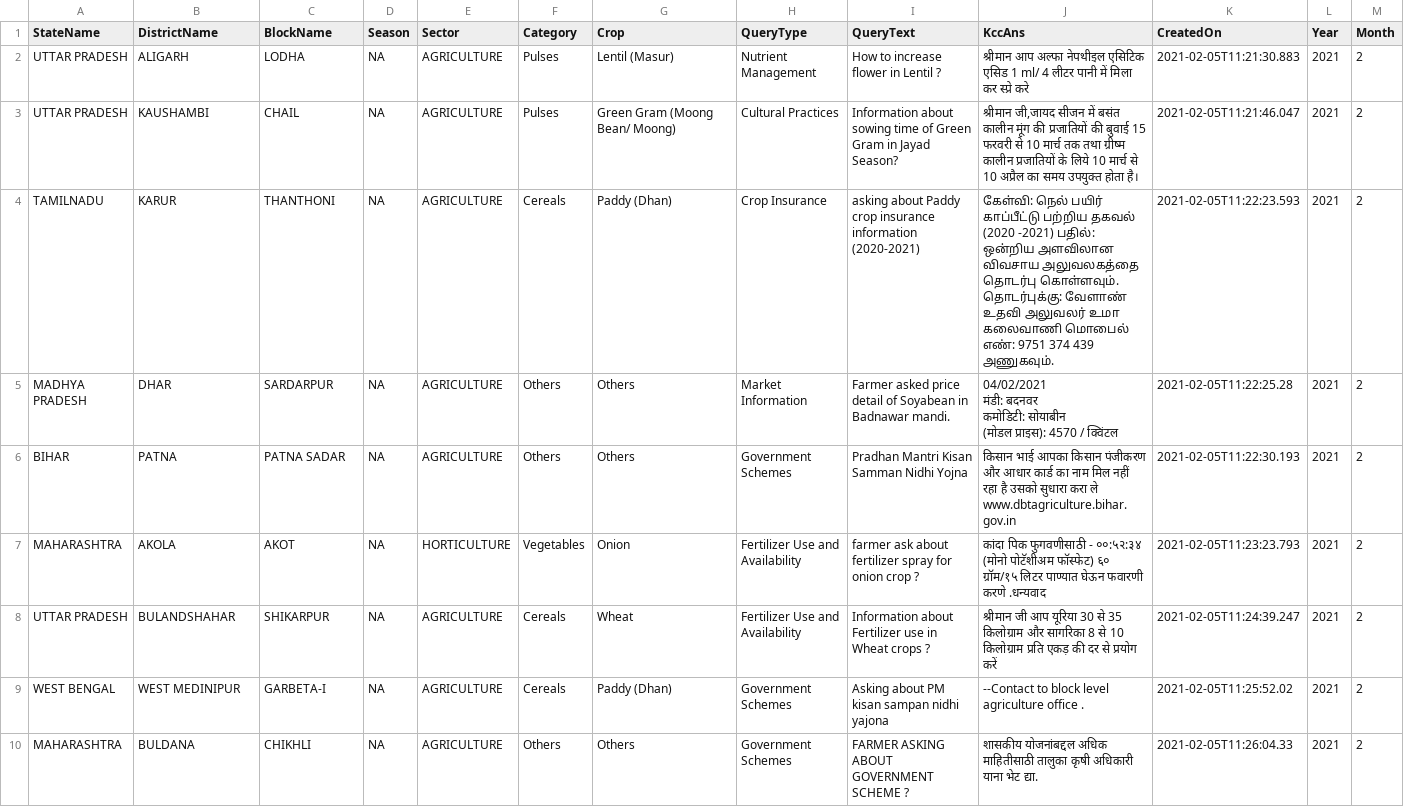
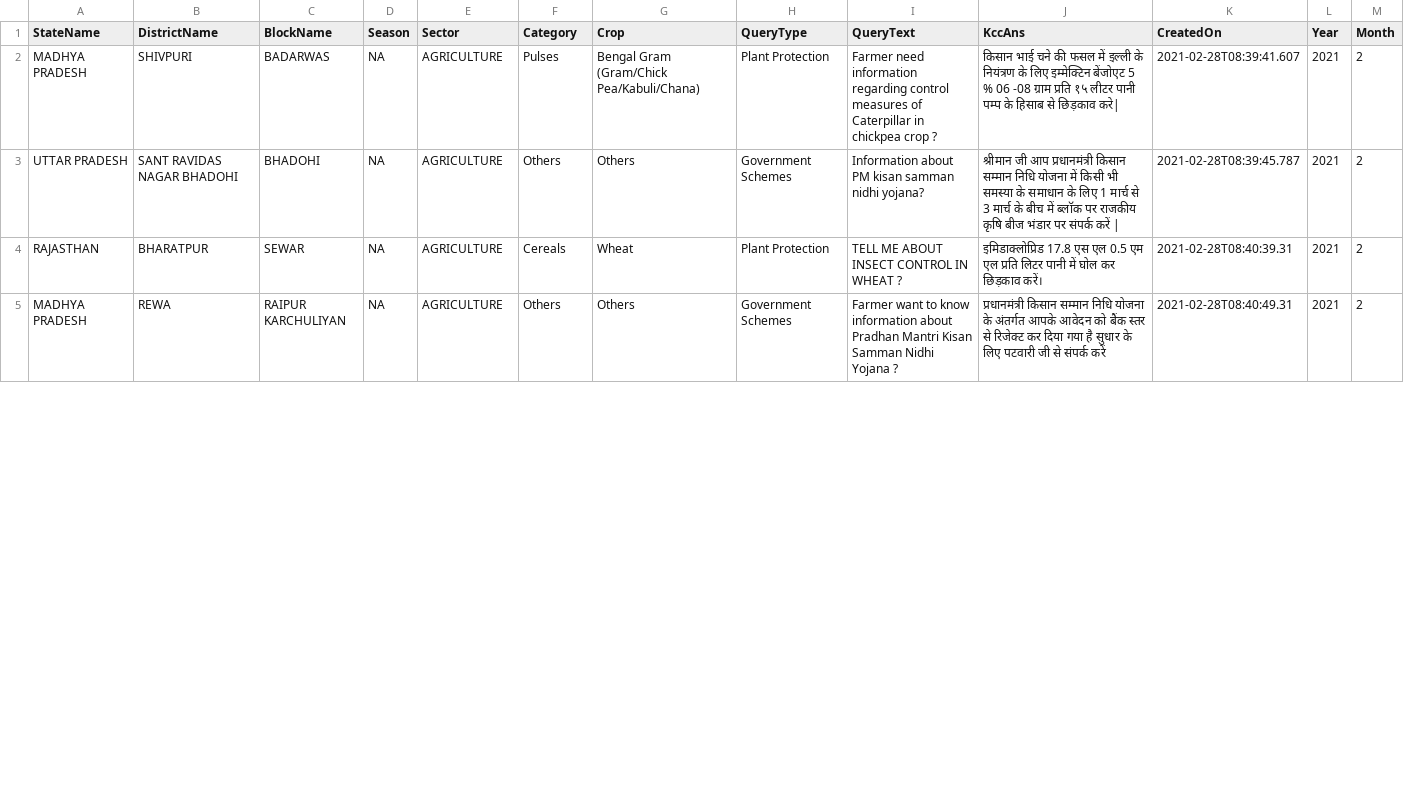
Before and after one commit to Joyan9/kcc-farmer-queries-pipeline, a CSV file: storage/raw_data/2021/02/data.csv, drawn as a sheet; only a part is shown; the diff covers the shown part only.

Commit message:
Failed Months CSV files added

```diff
--- a/storage/raw_data/2021/02/data.csv
+++ b/storage/raw_data/2021/02/data.csv
@@ -1,19 +1,9 @@
 StateName,DistrictName,BlockName,Season,Sector,Category,Crop,QueryType,QueryText,KccAns,CreatedOn,Year,Month
-"UTTAR PRADESH",ALIGARH,LODHA,NA,AGRICULTURE,Pulses,"Lentil (Masur)","Nutrient Management","How to  increase flower  in Lentil ?
-","श्रीमान  आप अल्फा नेपथीइल एसिटिक एसिड 1 ml/ 4 लीटर पानी में मिला कर स्प्रे करे
-",2021-02-05T11:21:30.883,2021,2
-"UTTAR PRADESH",KAUSHAMBI,CHAIL,NA,AGRICULTURE,Pulses,"Green Gram (Moong Bean/ Moong)","Cultural Practices","Information about sowing time of Green Gram in Jayad Season?","श्रीमान जी,जायद सीजन में बसंत कालीन मूंग की प्रजातियों की बुवाई 15 फरवरी से 10 मार्च तक तथा ग्रीष्म कालीन प्रजातियों के लिये 10 मार्च से 10 अप्रैल का समय उपयुक्त होता है। ",2021-02-05T11:21:46.047,2021,2
-TAMILNADU,KARUR,THANTHONI,NA,AGRICULTURE,Cereals,"Paddy (Dhan)","Crop Insurance","asking about Paddy crop insurance information (2020-2021)
-","கேள்வி: நெல்  பயிர் காப்பீட்டு பற்றிய தகவல் (2020 -2021) பதில்: ஒன்றிய அளவிலான விவசாய அலுவலகத்தை தொடர்பு கொள்ளவும். தொடர்புக்கு: வேளாண் உதவி அலுவலர் உமா கலைவாணி மொபைல் எண்: 9751 374 439 அணுகவும். ",2021-02-05T11:22:23.593,2021,2
-"MADHYA PRADESH",DHAR,SARDARPUR,NA,AGRICULTURE,Others,Others,"Market Information","Farmer asked price detail of Soyabean in Badnawar mandi.","04/02/2021
-मंडी: बदनवर
-कमोडिटी: सोयाबीन
-(मोडल प्राइस): 4570 / क्विंटल",2021-02-05T11:22:25.28,2021,2
-BIHAR,PATNA,"PATNA SADAR",NA,AGRICULTURE,Others,Others,"Government Schemes","Pradhan Mantri Kisan Samman Nidhi Yojna"," किसान भाई आपका किसान पंजीकरण और आधार कार्ड का नाम मिल नहीं रहा है उसको सुधारा करा ले
-www.dbtagriculture.bihar.gov.in ",2021-02-05T11:22:30.193,2021,2
-MAHARASHTRA,AKOLA,AKOT,NA,HORTICULTURE,Vegetables,Onion,"Fertilizer Use and Availability","farmer ask about fertilizer spray for onion crop ?","कांदा पिक फुगवणीसाठी - ००:५२:३४ (मोनो पोटॅशीअम फॉस्फेट) ६० ग्रॉम/१५ लिटर पाण्यात  घेऊन फवारणी करणे .धन्यवाद
-",2021-02-05T11:23:23.793,2021,2
-"UTTAR PRADESH",BULANDSHAHAR,SHIKARPUR,NA,AGRICULTURE,Cereals,Wheat,"Fertilizer Use and Availability","Information about Fertilizer use in Wheat crops ?","श्रीमान जी आप यूरिया 30 से 35 किलोग्राम और सागरिका 8 से 10 किलोग्राम प्रति एकड़ की दर से प्रयोग करें",2021-02-05T11:24:39.247,2021,2
-"WEST BENGAL","WEST MEDINIPUR",GARBETA-I,NA,AGRICULTURE,Cereals,"Paddy (Dhan)","Government Schemes","Asking about PM kisan sampan nidhi yajona","--Contact to block level agriculture office .",2021-02-05T11:25:52.02,2021,2
-MAHARASHTRA,BULDANA,CHIKHLI,NA,AGRICULTURE,Others,Others,"Government Schemes","FARMER ASKING ABOUT GOVERNMENT SCHEME ?","शासकीय योजनांबद्दल अधिक माहितीसाठी तालुका कृषी अधिकारी याना भेट द्या.
-",2021-02-05T11:26:04.33,2021,2
+"MADHYA PRADESH",SHIVPURI,BADARWAS,NA,AGRICULTURE,Pulses,"Bengal Gram (Gram/Chick Pea/Kabuli/Chana)","	Plant Protection	","Farmer need information regarding control measures of Caterpillar in chickpea crop ?
+","किसान भाई चने की फसल में इल्ली के नियंत्रण के लिए इम्मेक्टिन बेंजोएट 5 % 06 -08  ग्राम प्रति १५ लीटर पानी पम्प के हिसाब से छिड़काव करे|",2021-02-28T08:39:41.607,2021,2
+"UTTAR PRADESH","SANT RAVIDAS NAGAR BHADOHI",BHADOHI,NA,AGRICULTURE,Others,Others,"Government Schemes","Information about PM kisan samman nidhi yojana?
+","श्रीमान जी आप प्रधानमंत्री किसान सम्मान निधि योजना में किसी भी समस्या के समाधान के लिए 1 मार्च से 3 मार्च के बीच में ब्लॉक पर राजकीय कृषि बीज भंडार पर संपर्क करें |",2021-02-28T08:39:45.787,2021,2
+RAJASTHAN,BHARATPUR,SEWAR,NA,AGRICULTURE,Cereals,Wheat,"	Plant Protection	","TELL ME ABOUT INSECT CONTROL IN WHEAT  ?
+","इमिडाक्लोप्रिड  17.8 एस एल 0.5 एम एल प्रति लिटर पानी में घोल कर छिड़काव करें।
+",2021-02-28T08:40:39.31,2021,2
+"MADHYA PRADESH",REWA,"RAIPUR  KARCHULIYAN",NA,AGRICULTURE,Others,Others,"Government Schemes","Farmer want to know information about Pradhan Mantri  Kisan Samman Nidhi Yojana ? ","प्रधानमंत्री किसान सम्मान निधि योजना के अंतर्गत आपके आवेदन को बैंक  स्तर से रिजेक्ट कर दिया गया है सुधार के लिए पटवारी जी से संपर्क करें",2021-02-28T08:40:49.31,2021,2
```
Also changed, not shown: 6 added rows and 1 removed row elsewhere in this file, storage/raw_data/2009/12/data.csv, storage/raw_data/2015/08/data.csv, 34 other files.
